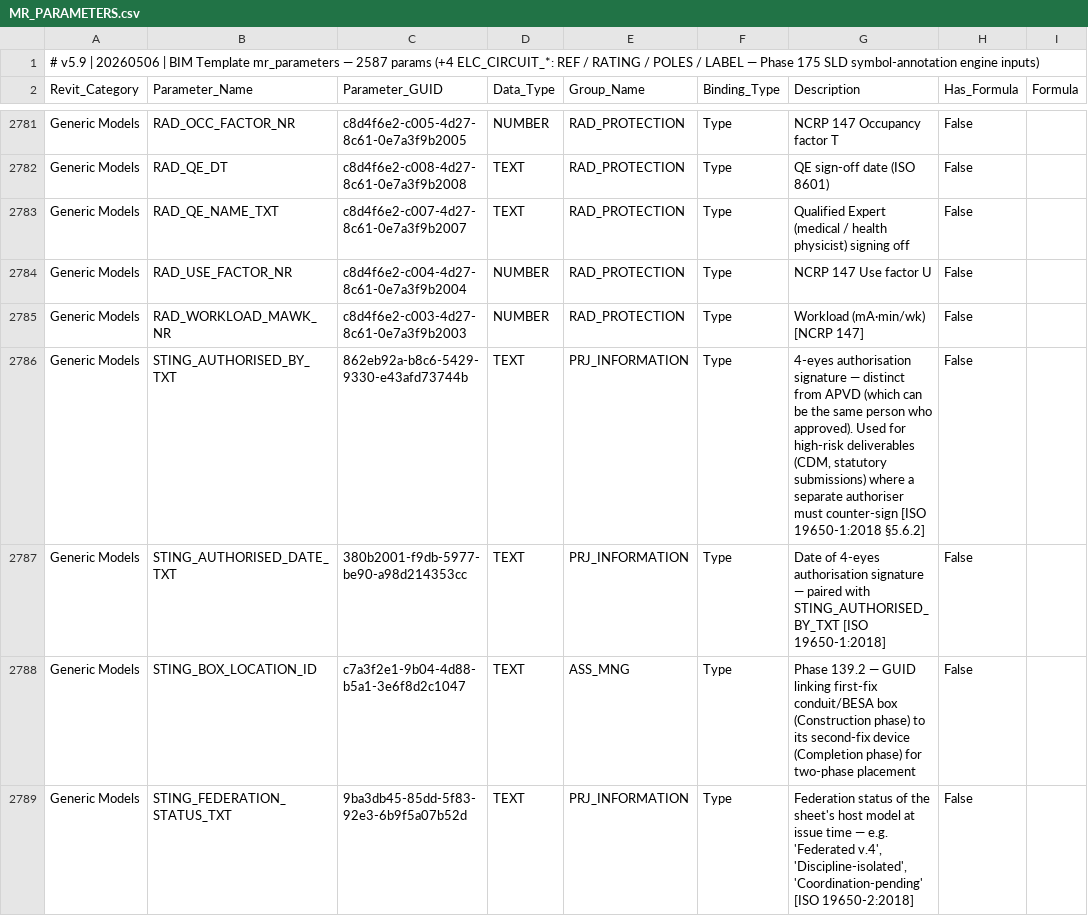
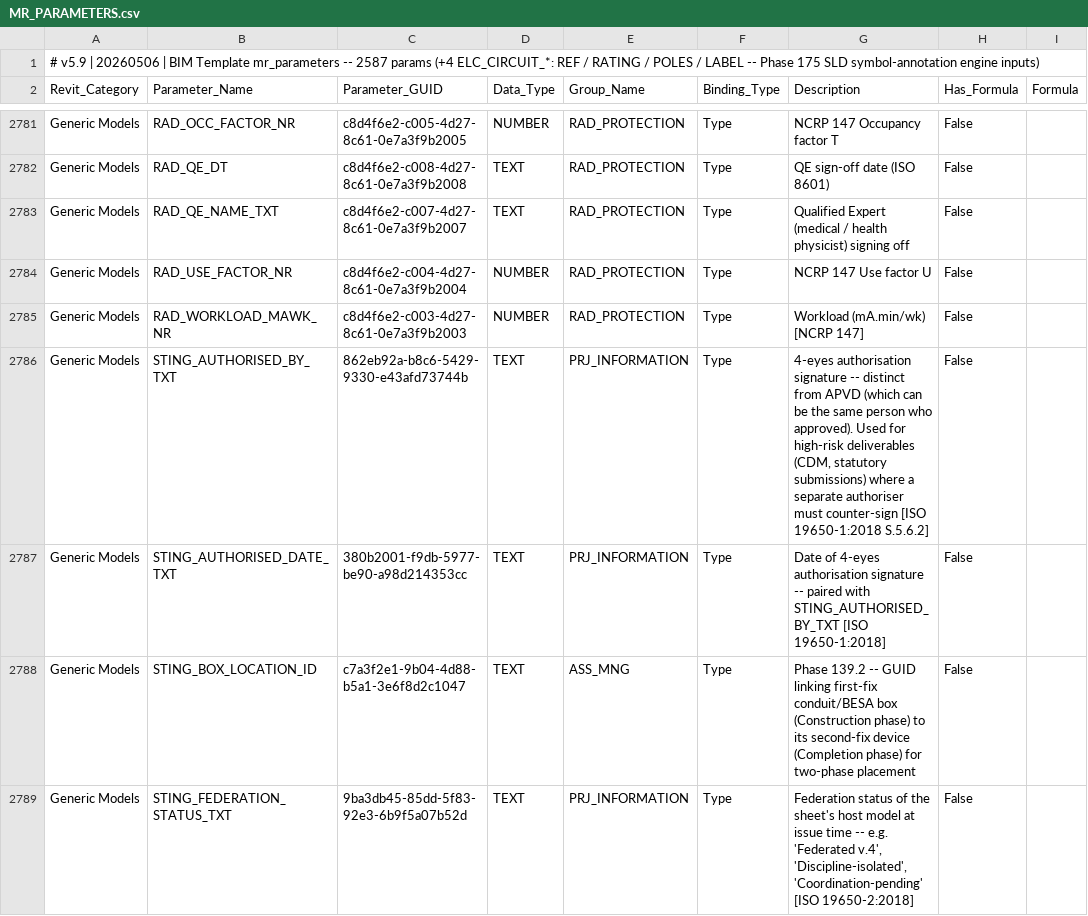
Before and after one commit to beckykyomugisha/STINGTOOLS, a CSV file: StingTools/Data/MR_PARAMETERS.csv, drawn as a sheet; only a part is shown, gaps mark what is left out; the diff covers the shown part only; the diff names each change by its address in the sheet, - before the commit and + after, or states it on an @@ line.

```diff
--- a/StingTools/Data/MR_PARAMETERS.csv
+++ b/StingTools/Data/MR_PARAMETERS.csv
-A1 (Revit_Category): …Template mr_parameters — 2587 params (+4 ELC_CIRCUIT_*: REF / RATING / POLES / LABEL — Phase 175…
+A1 (Revit_Category): …Template mr_parameters -- 2587 params (+4 ELC_CIRCUIT_*: REF / RATING / POLES / LABEL -- Phase 175…
-G2785 (Description): Workload (mA·min/wk) [NCRP 147]
+G2785 (Description): Workload (mA.min/wk) [NCRP 147]
-G2786 (Description): …authorisation signature — distinct from APVD (which can be the same person who approved). Used for high-risk deliverables (CDM, statutory submissions) where a separate authoriser must counter-sign [ISO 19650-1:2018 §5.6.2]
+G2786 (Description): …authorisation signature -- distinct from APVD (which can be the same person who approved). Used for high-risk deliverables (CDM, statutory submissions) where a separate authoriser must counter-sign [ISO 19650-1:2018 S.5.6.2]
-G2787 (Description): …authorisation signature — paired with…
+G2787 (Description): …authorisation signature -- paired with…
-G2788 (Description): Phase 139.2 — GUID linking…
+G2788 (Description): Phase 139.2 -- GUID linking…
-G2789 (Description): …issue time — e.g. 'Federated…
+G2789 (Description): …issue time -- e.g. 'Federated…
```
Also changed, not shown: 75 edited cells elsewhere in this file, 1 other file.
